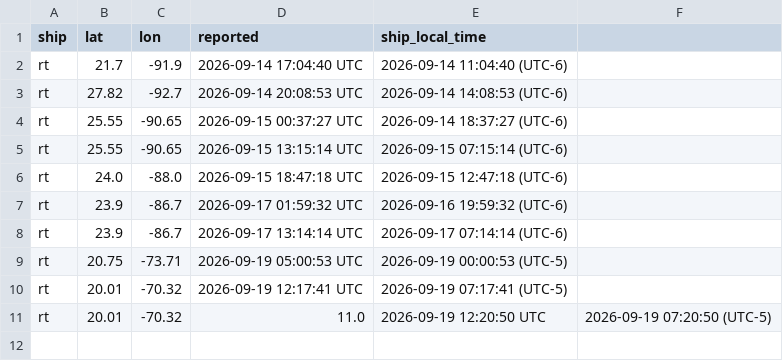
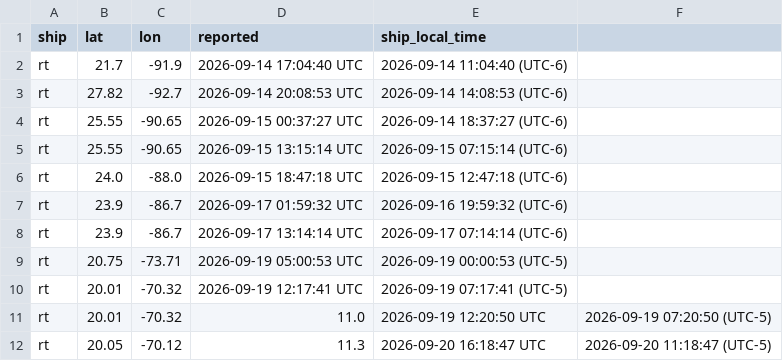
Before and after one commit to jeffshrager/bennu, a TSV file: shiptrack/ship-tracks.tsv, drawn as a sheet; the diff names each change by its address in the sheet, - before the commit and + after, or states it on an @@ line.

Commit message:
no message

```diff
--- a/shiptrack/ship-tracks.tsv
+++ b/shiptrack/ship-tracks.tsv
+row 12: rt | 20.05 | -70.12 | 11.3 | 2026-09-20 16:18:47 UTC | 2026-09-20 11:18:47 (UTC-5)
```
